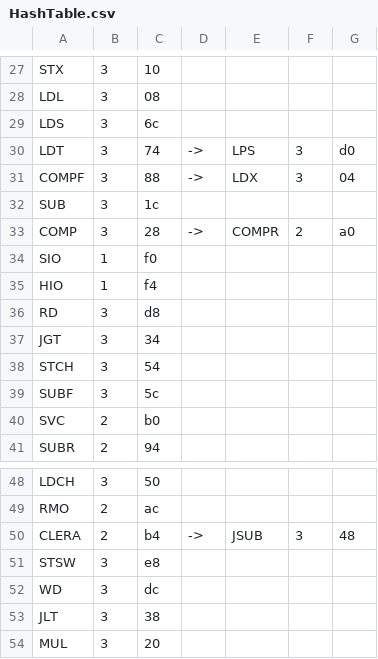
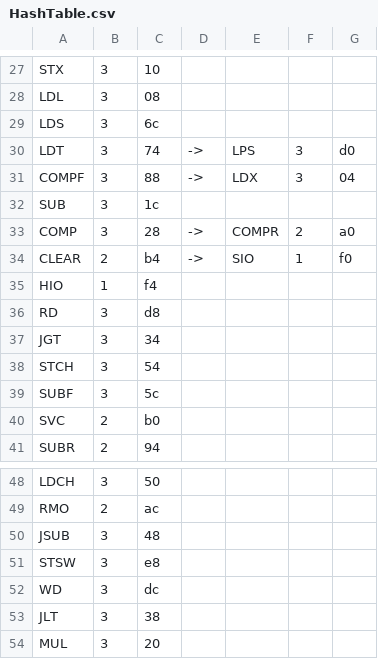
Before and after one commit to MarginalpersonQQ/SIC_XE_Assembler, a CSV file: HashTable.csv, drawn as a sheet; only a part is shown, gaps mark what is left out; removed rows and columns are numbered as before the commit, all else as after; the diff names each change by its address in the sheet, - before the commit and + after, or states it on an @@ line.

```diff
--- a/HashTable.csv
+++ b/HashTable.csv
-row 34: SIO | 1 | f0
+row 34: CLEAR | 2 | b4 | -> | SIO | 1 | f0
-row 50: CLERA | 2 | b4 | -> | JSUB | 3 | 48
+row 50: JSUB | 3 | 48
```
Also changed, not shown: 5 other files.
